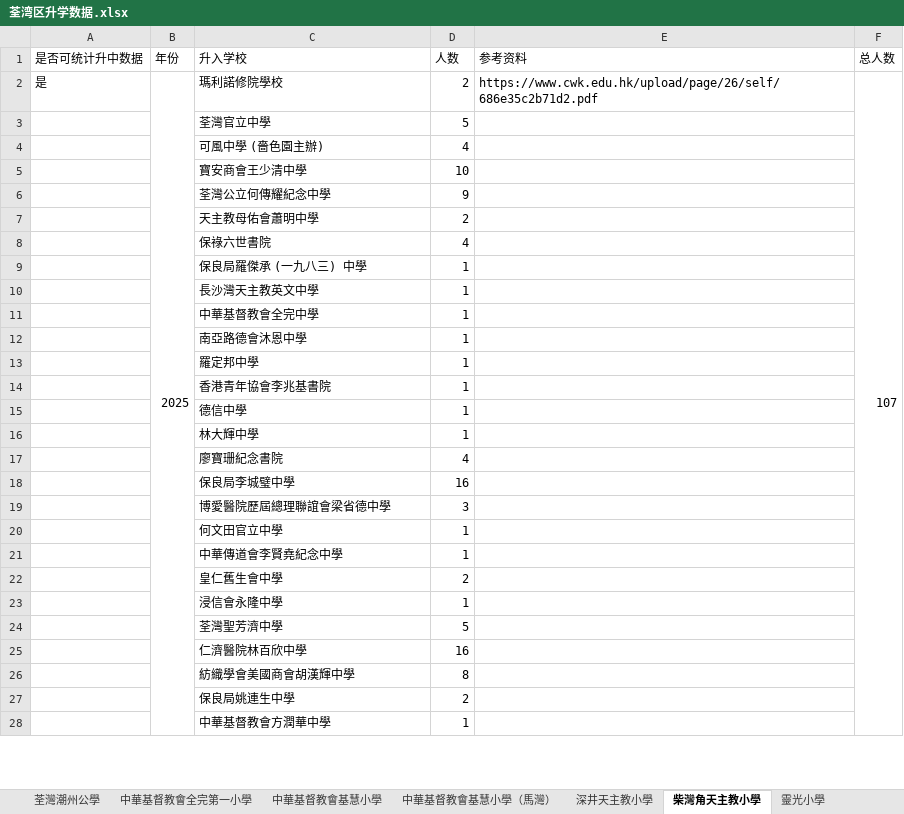
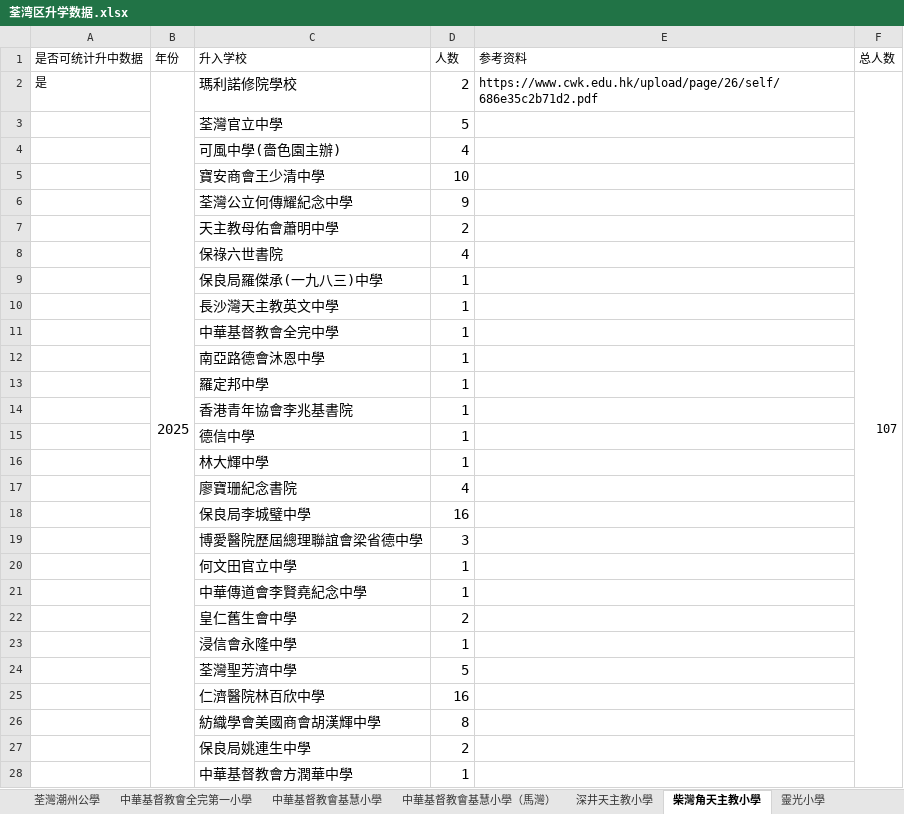
Before and after one commit to laolei112/Educational-Counselor-Assistant, an Excel workbook: backend/common/primary_data/荃湾区升学数据.xlsx, sheet 柴灣角天主教小學, drawn as a sheet; only a part is shown; values as stored, in another font and other column widths than the file's, no borders; the diff covers the shown part only; the diff names each change by its address in the sheet, - before the commit and + after, or states it on an @@ line.

```diff
--- a/backend/common/primary_data/荃湾区升学数据.xlsx (sheet 柴灣角天主教小學)
+++ b/backend/common/primary_data/荃湾区升学数据.xlsx (sheet 柴灣角天主教小學)
@@ B2:D2 text size: larger @@
@@ C3:D28 text size: larger @@
-C4 (升入学校): 可風中學 (嗇色園主辦)
+C4 (升入学校): 可風中學(嗇色園主辦)
-C9 (升入学校): 保良局羅傑承 (一九八三) 中學
+C9 (升入学校): 保良局羅傑承(一九八三)中學
```
Also changed, not shown: 2 edited cells and cell formats elsewhere in this sheet, sheet 天主教石鐘山紀念小學, sheet 荃灣官立小學, sheet 深井天主教小學, sheet 香港浸信會聯會小學, sheet 靈光小學, sheet 中華基督教會基慧小學（馬灣）, 14 more sheets, backend/common/primary_data/元朗區升学数据.xlsx, 20 other files.
